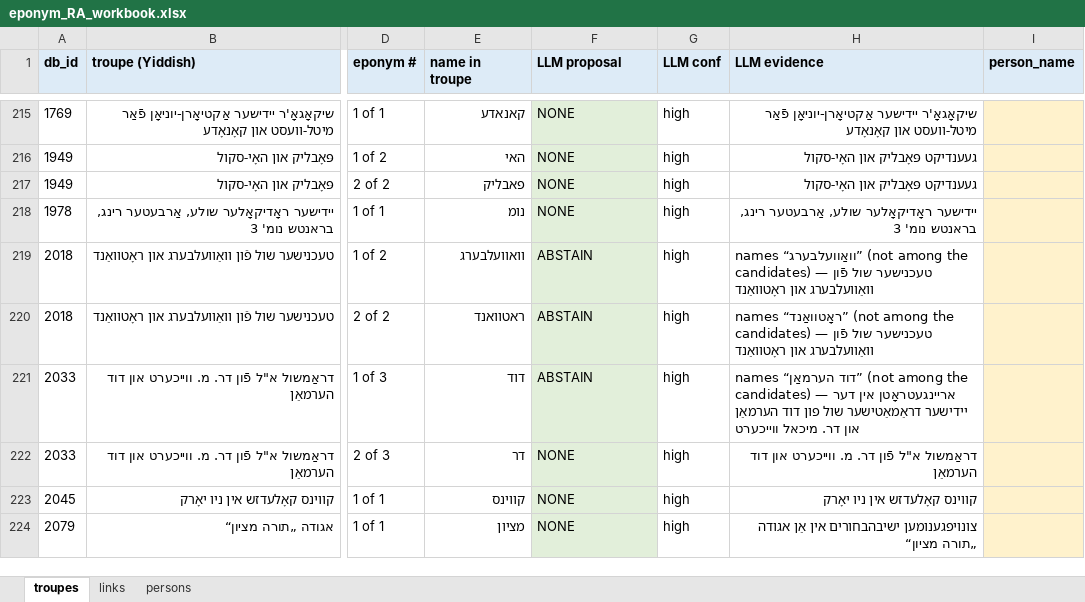
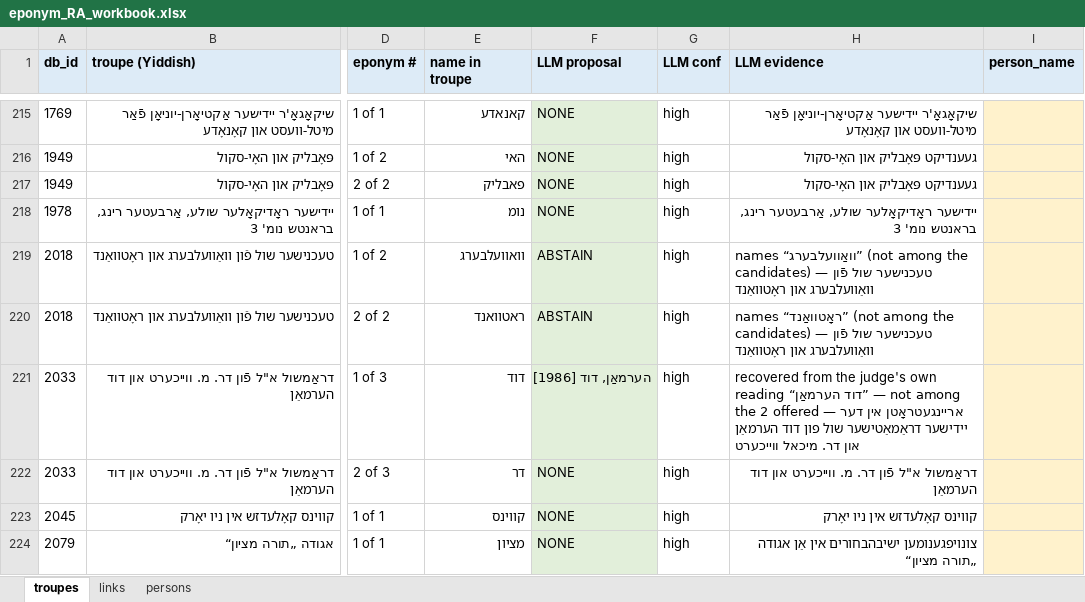
Before and after one commit to sinairusinek/Dybbuk, an Excel workbook: Zylbercweig/organizations/eponym_RA_workbook.xlsx, sheet troupes, drawn as a sheet; only a part is shown, gaps mark what is left out; values as stored, in another font and other column widths than the file's, no borders; the diff covers the shown part only; the diff names each change by its address in the sheet, - before the commit and + after, or states it on an @@ line.

```diff
--- a/Zylbercweig/organizations/eponym_RA_workbook.xlsx (sheet troupes)
+++ b/Zylbercweig/organizations/eponym_RA_workbook.xlsx (sheet troupes)
-F221 (LLM proposal): ABSTAIN
+F221 (LLM proposal): הערמאַן, דוד [1986]
-H221 (LLM evidence): names “דוד הערמאַן” (not among the candidates) — אריינגעטראָטן…
+H221 (LLM evidence): recovered from the judge's own reading “דוד הערמאַן” — not among the 2 offered — אריינגעטראָטן…
```
Also changed, not shown: 56 edited cells elsewhere in this sheet, 1 other file.
